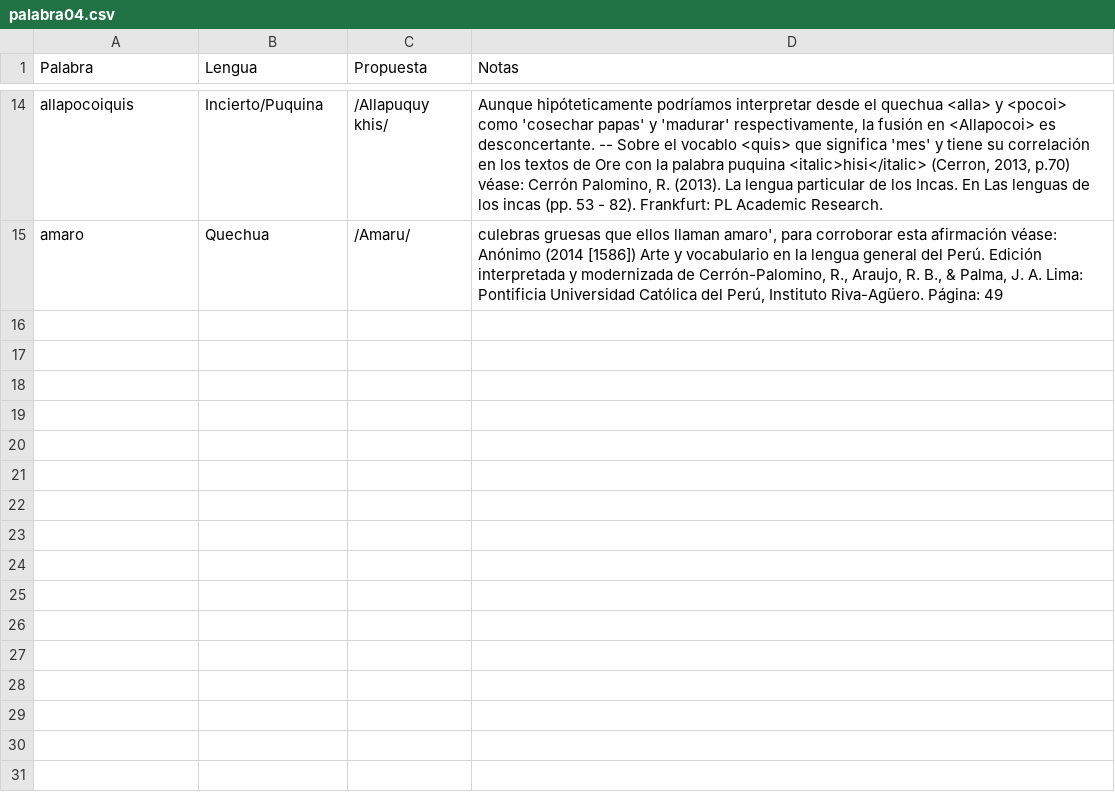
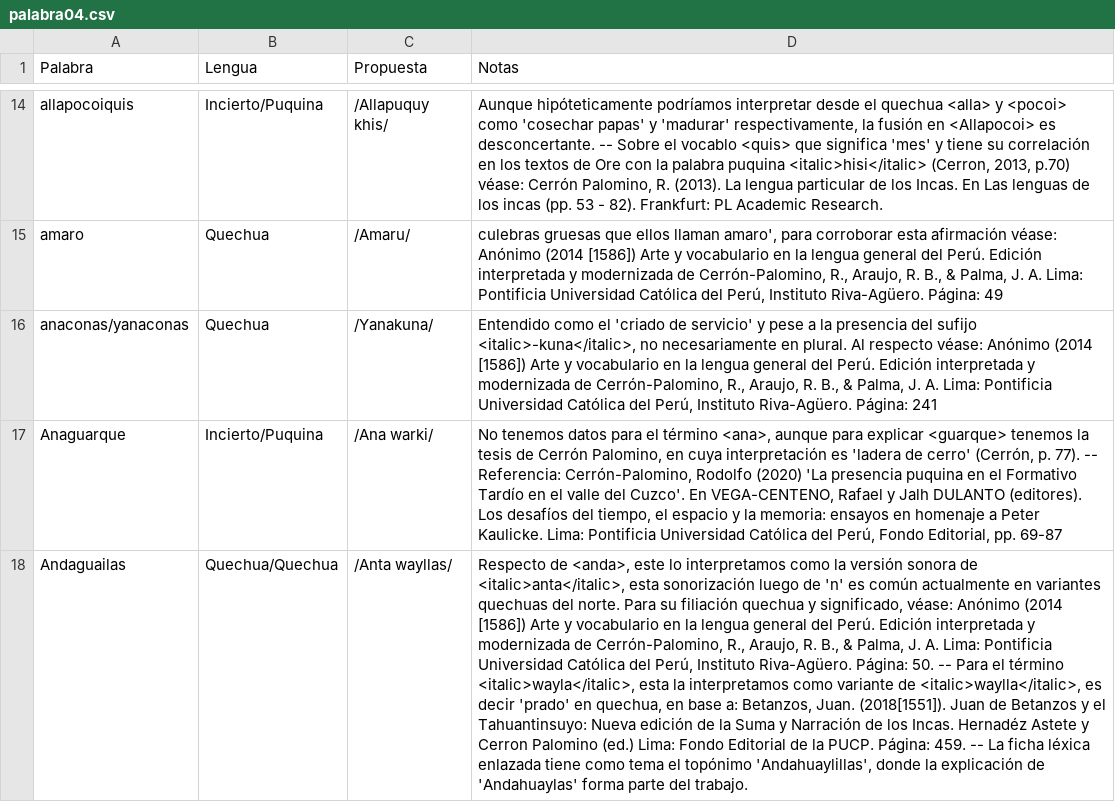
Before and after one commit to glosascroniquenses/Glosario, a CSV file: _data/palabra04.csv, drawn as a sheet; only a part is shown, gaps mark what is left out; the diff names each change by its address in the sheet, - before the commit and + after, or states it on an @@ line.

Commit message:
Update palabra04.csv

```diff
--- a/_data/palabra04.csv
+++ b/_data/palabra04.csv
+row 16: anaconas/yanaconas | Quechua | /Yanakuna/ | Entendido como el 'criado de servicio' y pese a la presencia del sufijo <italic>-kuna</italic>, no necesariamente en plural. Al respecto véase: Anónimo (2014 [1586]) Arte y vocabulario en la lengua general del Perú. Edición interpretada y modernizada de Cerrón-Palomino, R., Araujo, R. B., & Palma, J. A. Lima: Pontificia Universidad Católica del Perú, Instituto Riva-Agüero. Página: 241
+row 17: Anaguarque | Incierto/Puquina | /Ana warki/ | No tenemos datos para el término <ana>, aunque para explicar <guarque> tenemos la tesis de Cerrón Palomino, en cuya interpretación es 'ladera de cerro' (Cerrón, p. 77). -- Referencia: Cerrón-Palomino, Rodolfo (2020) 'La presencia puquina en el Formativo Tardío en el valle del Cuzco'. En VEGA-CENTENO, Rafael y Jalh DULANTO (editores). Los desafíos del tiempo, el espacio y la memoria: ensayos en homenaje a Peter Kaulicke. Lima: Pontificia Universidad Católica del Perú, Fondo Editorial, pp. 69-87
+row 18: Andaguailas | Quechua/Quechua | /Anta wayllas/ | Respecto de <anda>, este lo interpretamos como la versión sonora de <italic>anta</italic>, esta sonorización luego de 'n' es común actualmente en variantes quechuas del norte. Para su filiación quechua y significado, véase: Anónimo (2014 [1586]) Arte y vocabulario en la lengua general del Perú. Edición interpretada y modernizada de Cerrón-Palomino, R., Araujo, R. B., & Palma, J. A. Lima: Pontificia Universidad Católica del Perú, Instituto Riva-Agüero. Página: 50. -- Para el término <italic>wayla</italic>, esta la interpretamos como variante de <italic>waylla</italic>, es decir 'prado' en quechua, en base a: Betanzos, Juan. (2018[1551]). Juan de Betanzos y el Tahuantinsuyo: Nueva edición de la Suma y Narración de los Incas. Hernadéz Astete y Cerron Palomino (ed.) Lima: Fondo Editorial de la PUCP. Página: 459. -- La ficha léxica enlazada tiene como tema el topónimo 'Andahuaylillas', donde la explicación de 'Andahuaylas' forma parte del trabajo.
```
